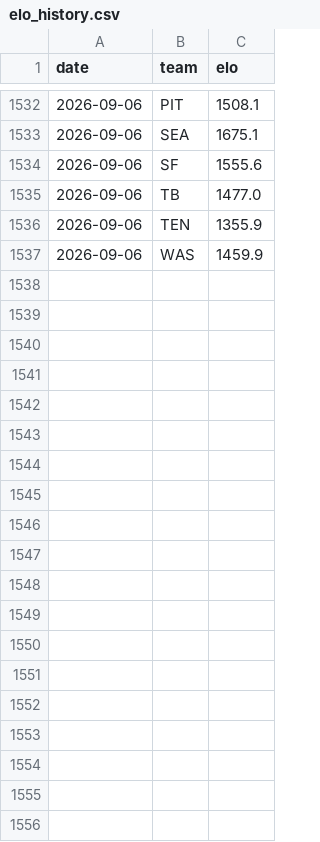
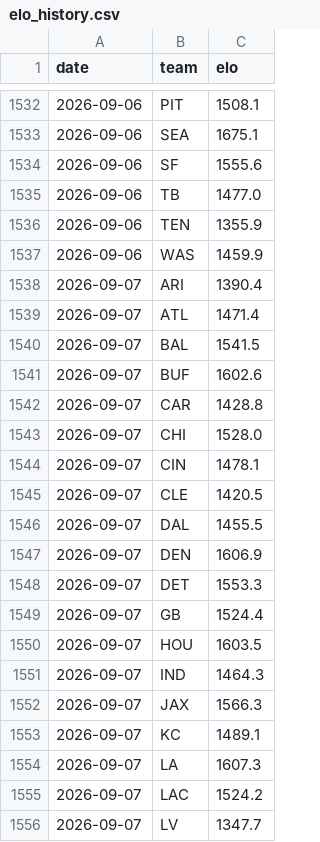
Before and after one commit to Cako18/gridiron-data, a CSV file: data/elo_history.csv, drawn as a sheet; only a part is shown, gaps mark what is left out; the diff covers the shown part only; the diff names each change by its address in the sheet, - before the commit and + after, or states it on an @@ line.

```diff
--- a/data/elo_history.csv
+++ b/data/elo_history.csv
+row 1538: 2026-09-07 | ARI | 1390.4
+row 1539: 2026-09-07 | ATL | 1471.4
+row 1540: 2026-09-07 | BAL | 1541.5
+row 1541: 2026-09-07 | BUF | 1602.6
+row 1542: 2026-09-07 | CAR | 1428.8
+row 1543: 2026-09-07 | CHI | 1528.0
+row 1544: 2026-09-07 | CIN | 1478.1
+row 1545: 2026-09-07 | CLE | 1420.5
+row 1546: 2026-09-07 | DAL | 1455.5
+row 1547: 2026-09-07 | DEN | 1606.9
+row 1548: 2026-09-07 | DET | 1553.3
+row 1549: 2026-09-07 | GB | 1524.4
+row 1550: 2026-09-07 | HOU | 1603.5
+row 1551: 2026-09-07 | IND | 1464.3
+row 1552: 2026-09-07 | JAX | 1566.3
+row 1553: 2026-09-07 | KC | 1489.1
+row 1554: 2026-09-07 | LA | 1607.3
+row 1555: 2026-09-07 | LAC | 1524.2
+row 1556: 2026-09-07 | LV | 1347.7
```
Also changed, not shown: 13 added rows elsewhere in this file, data/line_history.csv, 3 other files.
